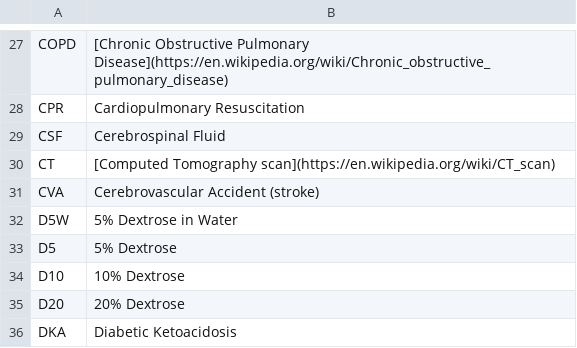
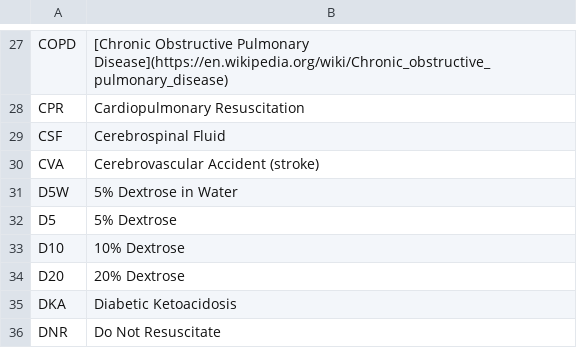
Before and after one commit to andymckenzie/demedify, a TSV file: medicine/medicine_acronyms.tsv, drawn as a sheet; only a part is shown, gaps mark what is left out; the shorter side is filled out with more unchanged rows.

Commit message:
getting rid of CT... comes up a lot and people seem to already know what it means IME

```diff
--- a/medicine/medicine_acronyms.tsv
+++ b/medicine/medicine_acronyms.tsv
@@ -29,3 +29,2 @@ CPR;Cardiopulmonary Resuscitation
 CSF;Cerebrospinal Fluid
-CT;[Computed Tomography scan](https://en.wikipedia.org/wiki/CT_scan)
 CVA;Cerebrovascular Accident (stroke)
```
